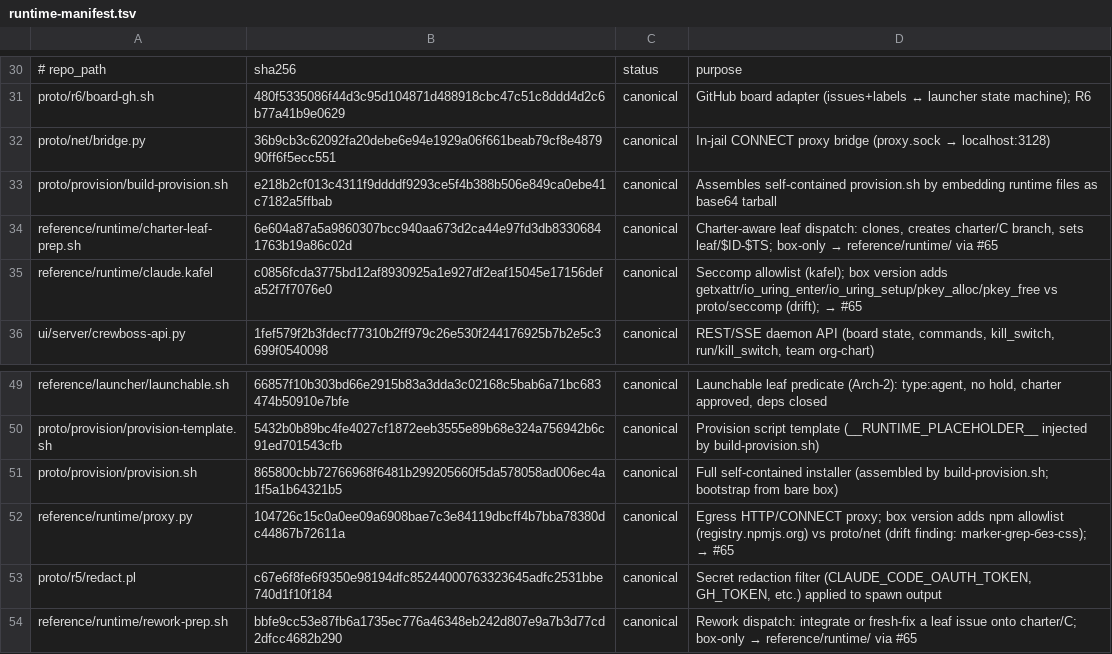
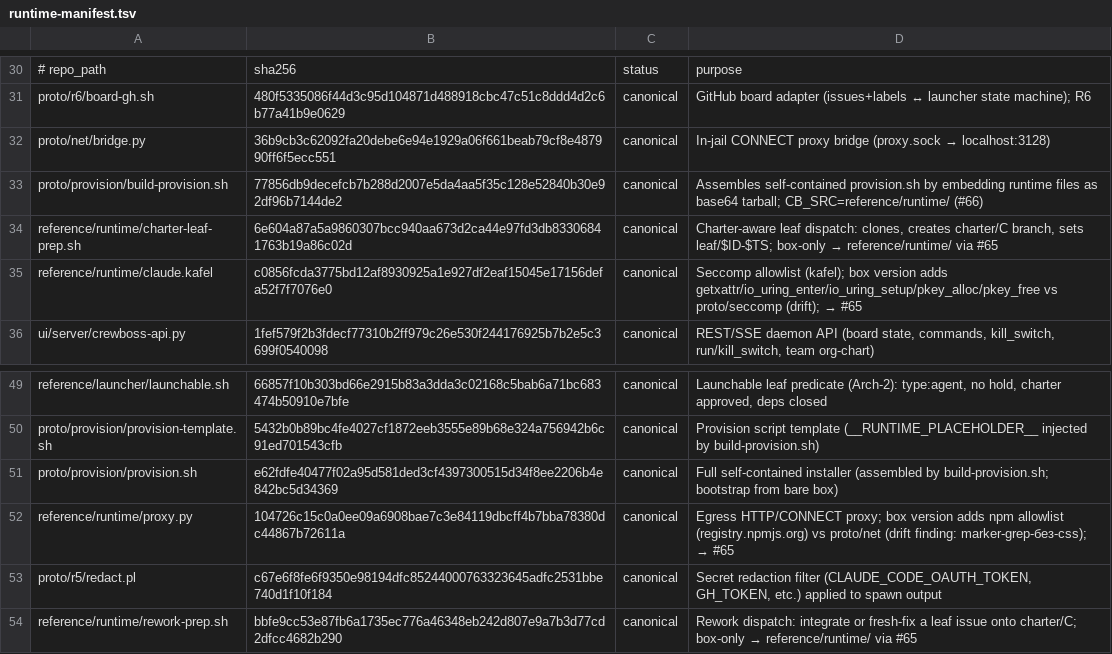
Before and after one commit to ruslan-shaydullin/crewboss, a TSV file: reference/runtime-manifest.tsv, drawn as a sheet; only a part is shown, gaps mark what is left out.

```diff
--- a/reference/runtime-manifest.tsv
+++ b/reference/runtime-manifest.tsv
@@ -32,3 +32,3 @@ proto/r6/board-gh.sh	480f5335086f44d3c95d104871d488918cbc47c51c8ddd4d2c6b77a41b9
 proto/net/bridge.py	36b9cb3c62092fa20debe6e94e1929a06f661beab79cf8e487990ff6f5ecc551	canonical	In-jail CONNECT proxy bridge (proxy.sock → localhost:3128)
-proto/provision/build-provision.sh	e218b2cf013c4311f9ddddf9293ce5f4b388b506e849ca0ebe41c7182a5ffbab	canonical	Assembles self-contained provision.sh by embedding runtime files as base64 tarball
+proto/provision/build-provision.sh	77856db9decefcb7b288d2007e5da4aa5f35c128e52840b30e92df96b7144de2	canonical	Assembles self-contained provision.sh by embedding runtime files as base64 tarball; CB_SRC=reference/runtime/ (#66)
 reference/runtime/charter-leaf-prep.sh	6e604a87a5a9860307bcc940aa673d2ca44e97fd3db83306841763b19a86c02d	canonical	Charter-aware leaf dispatch: clones, creates charter/C branch, sets leaf/$ID-$TS; box-only → reference/runtime/ via #65
@@ -50,3 +50,3 @@ reference/launcher/launchable.sh	66857f10b303bd66e2915b83a3dda3c02168c5bab6a71bc
 proto/provision/provision-template.sh	5432b0b89bc4fe4027cf1872eeb3555e89b68e324a756942b6c91ed701543cfb	canonical	Provision script template (__RUNTIME_PLACEHOLDER__ injected by build-provision.sh)
-proto/provision/provision.sh	865800cbb72766968f6481b299205660f5da578058ad006ec4a1f5a1b64321b5	canonical	Full self-contained installer (assembled by build-provision.sh; bootstrap from bare box)
+proto/provision/provision.sh	e62fdfe40477f02a95d581ded3cf4397300515d34f8ee2206b4e842bc5d34369	canonical	Full self-contained installer (assembled by build-provision.sh; bootstrap from bare box)
 reference/runtime/proxy.py	104726c15c0a0ee09a6908bae7c3e84119dbcff4b7bba78380dc44867b72611a	canonical	Egress HTTP/CONNECT proxy; box version adds npm allowlist (registry.npmjs.org) vs proto/net (drift finding: marker-grep-без-css); → #65
```
Also changed, not shown: 3 other files.
